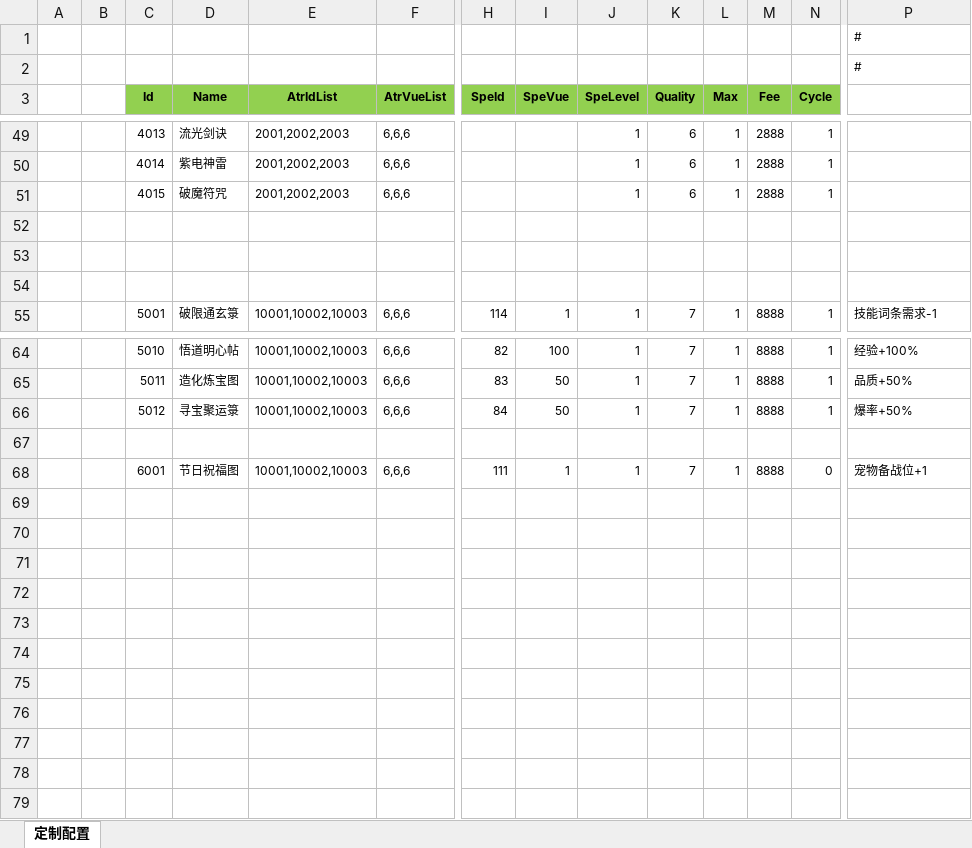
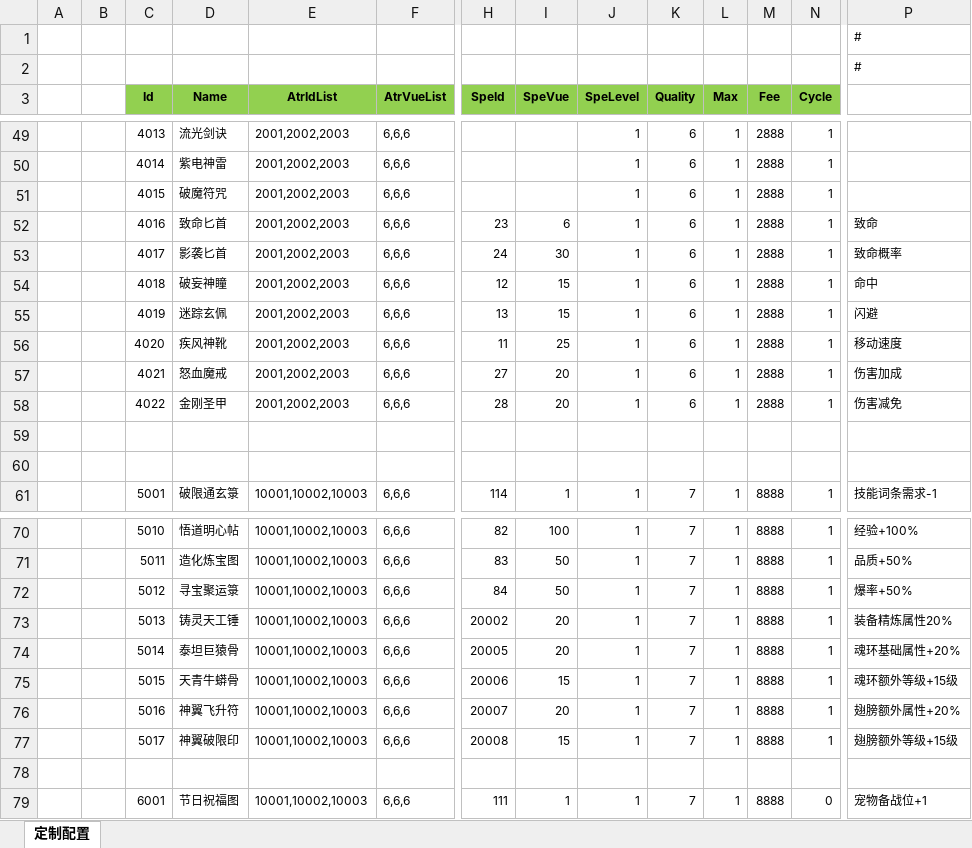
Before and after one commit to wokanjianyang/legend2, an Excel workbook: Excel/StoreConfig.xlsx, sheet 定制配置, drawn as a sheet; only a part is shown, gaps mark what is left out; values as stored, in another font and other column widths than the file's, no borders; rows hold the shown columns only; the diff names each change by its address in the sheet, - before the commit and + after, or states it on an @@ line.

```diff
--- a/Excel/StoreConfig.xlsx (sheet 定制配置)
+++ b/Excel/StoreConfig.xlsx (sheet 定制配置)
-row 52: (empty)
+row 52:  |  | 4016 | 致命匕首 | 2001,2002,2003 | 6,6,6 | 23 | 6 | 1 | 6 | 1 | 2888 | 1 | 致命
+row 53:  |  | 4017 | 影袭匕首 | 2001,2002,2003 | 6,6,6 | 24 | 30 | 1 | 6 | 1 | 2888 | 1 | 致命概率
+row 54:  |  | 4018 | 破妄神瞳 | 2001,2002,2003 | 6,6,6 | 12 | 15 | 1 | 6 | 1 | 2888 | 1 | 命中
+row 55:  |  | 4019 | 迷踪玄佩 | 2001,2002,2003 | 6,6,6 | 13 | 15 | 1 | 6 | 1 | 2888 | 1 | 闪避
+row 56:  |  | 4020 | 疾风神靴 | 2001,2002,2003 | 6,6,6 | 11 | 25 | 1 | 6 | 1 | 2888 | 1 | 移动速度
+row 57:  |  | 4021 | 怒血魔戒 | 2001,2002,2003 | 6,6,6 | 27 | 20 | 1 | 6 | 1 | 2888 | 1 | 伤害加成
+row 58:  |  | 4022 | 金刚圣甲 | 2001,2002,2003 | 6,6,6 | 28 | 20 | 1 | 6 | 1 | 2888 | 1 | 伤害减免
+row 73:  |  | 5013 | 铸灵天工锤 | 10001,10002,10003 | 6,6,6 | 20002 | 20 | 1 | 7 | 1 | 8888 | 1 | 装备精炼属性20%
+row 74:  |  | 5014 | 泰坦巨猿骨 | 10001,10002,10003 | 6,6,6 | 20005 | 20 | 1 | 7 | 1 | 8888 | 1 | 魂环基础属性+20%
+row 75:  |  | 5015 | 天青牛蟒骨 | 10001,10002,10003 | 6,6,6 | 20006 | 15 | 1 | 7 | 1 | 8888 | 1 | 魂环额外等级+15级
+row 76:  |  | 5016 | 神翼飞升符 | 10001,10002,10003 | 6,6,6 | 20007 | 20 | 1 | 7 | 1 | 8888 | 1 | 翅膀额外属性+20%
+row 77:  |  | 5017 | 神翼破限印 | 10001,10002,10003 | 6,6,6 | 20008 | 15 | 1 | 7 | 1 | 8888 | 1 | 翅膀额外等级+15级
```
Also changed, not shown: Excel/ItemConfig.xlsx, Excel/MonsterBabelConfig.xlsx, 21 other files.
